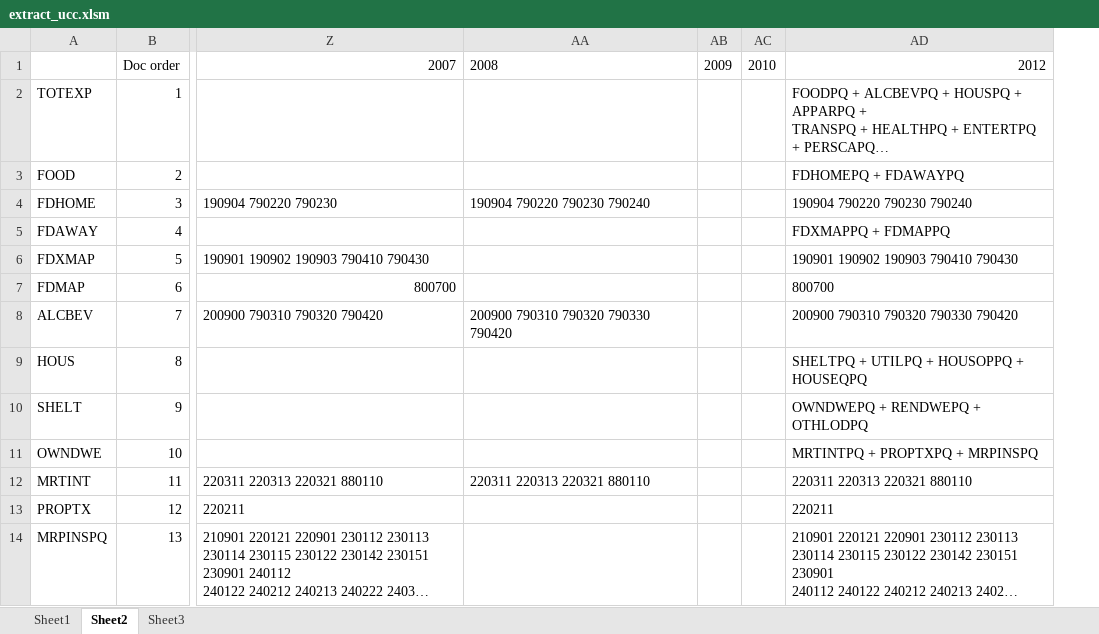
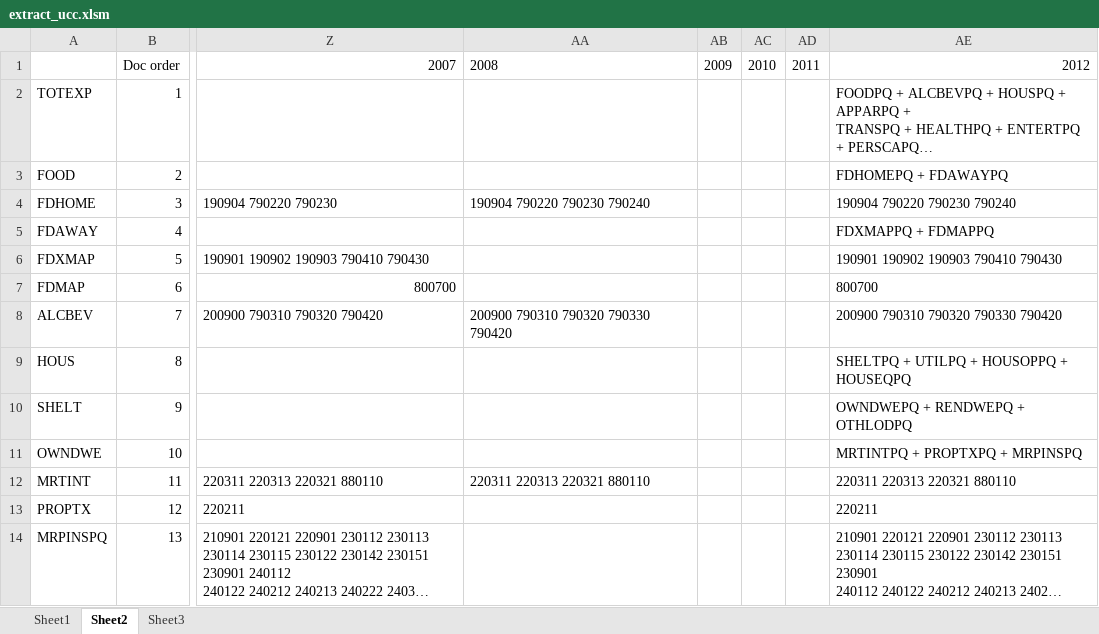
Before and after one commit to Marchaser/ce_raw, an Excel workbook: extract_ucc.xlsm, sheet Sheet2, drawn as a sheet; only a part is shown, gaps mark what is left out; long unchanged cells end in …; values as stored, in another font and other column widths than the file's, no borders; the diff names each change by its address in the sheet, - before the commit and + after, or states it on an @@ line.

```diff
--- a/extract_ucc.xlsm (sheet Sheet2)
+++ b/extract_ucc.xlsm (sheet Sheet2)
+column AD, row 1: 2011
```
Also changed, not shown: 35 other files.
